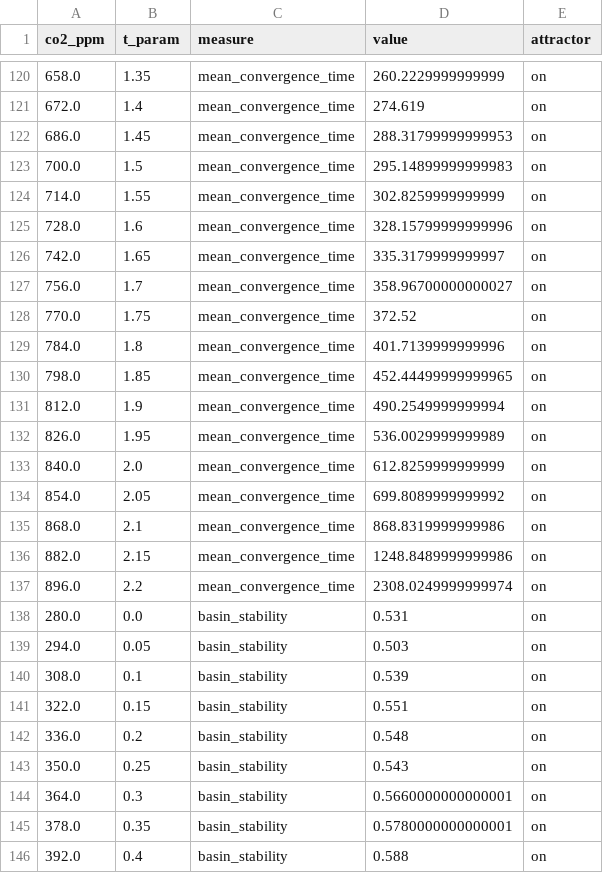
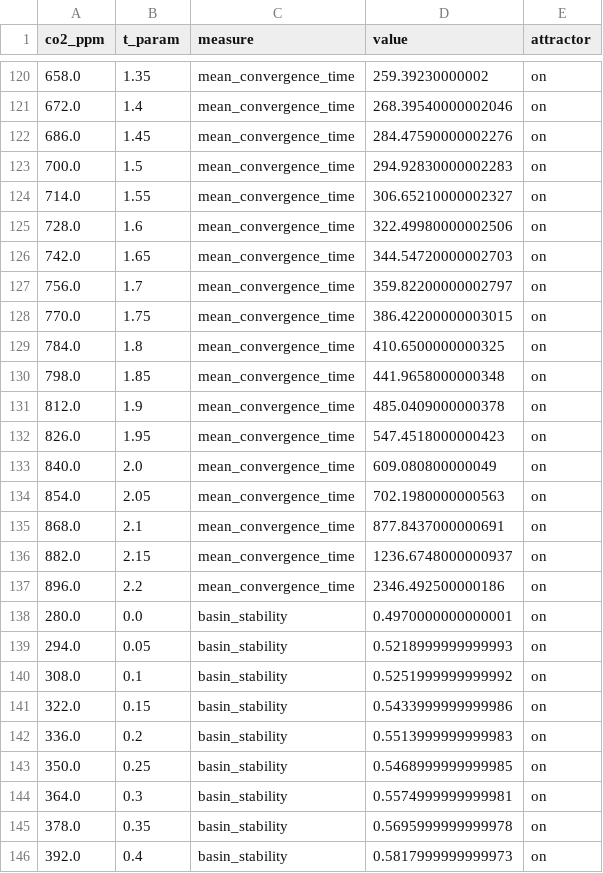
Before and after one commit to andreasmorr/AMOCBox, a CSV file: data/paper/resilience_vs_co2_boxmodel.csv, drawn as a sheet; only a part is shown, gaps mark what is left out; the diff covers the shown part only.

```diff
--- a/data/paper/resilience_vs_co2_boxmodel.csv
+++ b/data/paper/resilience_vs_co2_boxmodel.csv
@@ -120,27 +120,27 @@ co2_ppm,t_param,measure,value,attractor
-658.0,1.35,mean_convergence_time,260.2229999999999,on
-672.0,1.4,mean_convergence_time,274.619,on
-686.0,1.45,mean_convergence_time,288.31799999999953,on
-700.0,1.5,mean_convergence_time,295.14899999999983,on
-714.0,1.55,mean_convergence_time,302.8259999999999,on
-728.0,1.6,mean_convergence_time,328.15799999999996,on
-742.0,1.65,mean_convergence_time,335.3179999999997,on
-756.0,1.7,mean_convergence_time,358.96700000000027,on
-770.0,1.75,mean_convergence_time,372.52,on
-784.0,1.8,mean_convergence_time,401.7139999999996,on
-798.0,1.85,mean_convergence_time,452.44499999999965,on
-812.0,1.9,mean_convergence_time,490.2549999999994,on
-826.0,1.95,mean_convergence_time,536.0029999999989,on
-840.0,2.0,mean_convergence_time,612.8259999999999,on
-854.0,2.05,mean_convergence_time,699.8089999999992,on
-868.0,2.1,mean_convergence_time,868.8319999999986,on
-882.0,2.15,mean_convergence_time,1248.8489999999986,on
-896.0,2.2,mean_convergence_time,2308.0249999999974,on
-280.0,0.0,basin_stability,0.531,on
-294.0,0.05,basin_stability,0.503,on
-308.0,0.1,basin_stability,0.539,on
-322.0,0.15,basin_stability,0.551,on
-336.0,0.2,basin_stability,0.548,on
-350.0,0.25,basin_stability,0.543,on
-364.0,0.3,basin_stability,0.5660000000000001,on
-378.0,0.35,basin_stability,0.5780000000000001,on
-392.0,0.4,basin_stability,0.588,on
+658.0,1.35,mean_convergence_time,259.39230000002,on
+672.0,1.4,mean_convergence_time,268.39540000002046,on
+686.0,1.45,mean_convergence_time,284.47590000002276,on
+700.0,1.5,mean_convergence_time,294.92830000002283,on
+714.0,1.55,mean_convergence_time,306.65210000002327,on
+728.0,1.6,mean_convergence_time,322.49980000002506,on
+742.0,1.65,mean_convergence_time,344.54720000002703,on
+756.0,1.7,mean_convergence_time,359.82200000002797,on
+770.0,1.75,mean_convergence_time,386.42200000003015,on
+784.0,1.8,mean_convergence_time,410.6500000000325,on
+798.0,1.85,mean_convergence_time,441.9658000000348,on
+812.0,1.9,mean_convergence_time,485.0409000000378,on
+826.0,1.95,mean_convergence_time,547.4518000000423,on
+840.0,2.0,mean_convergence_time,609.080800000049,on
+854.0,2.05,mean_convergence_time,702.1980000000563,on
+868.0,2.1,mean_convergence_time,877.8437000000691,on
+882.0,2.15,mean_convergence_time,1236.6748000000937,on
+896.0,2.2,mean_convergence_time,2346.492500000186,on
+280.0,0.0,basin_stability,0.4970000000000001,on
+294.0,0.05,basin_stability,0.5218999999999993,on
+308.0,0.1,basin_stability,0.5251999999999992,on
+322.0,0.15,basin_stability,0.5433999999999986,on
+336.0,0.2,basin_stability,0.5513999999999983,on
+350.0,0.25,basin_stability,0.5468999999999985,on
+364.0,0.3,basin_stability,0.5574999999999981,on
+378.0,0.35,basin_stability,0.5695999999999978,on
+392.0,0.4,basin_stability,0.5817999999999973,on
```
Also changed, not shown: 110 edited cells elsewhere in this file, 3 other files.
